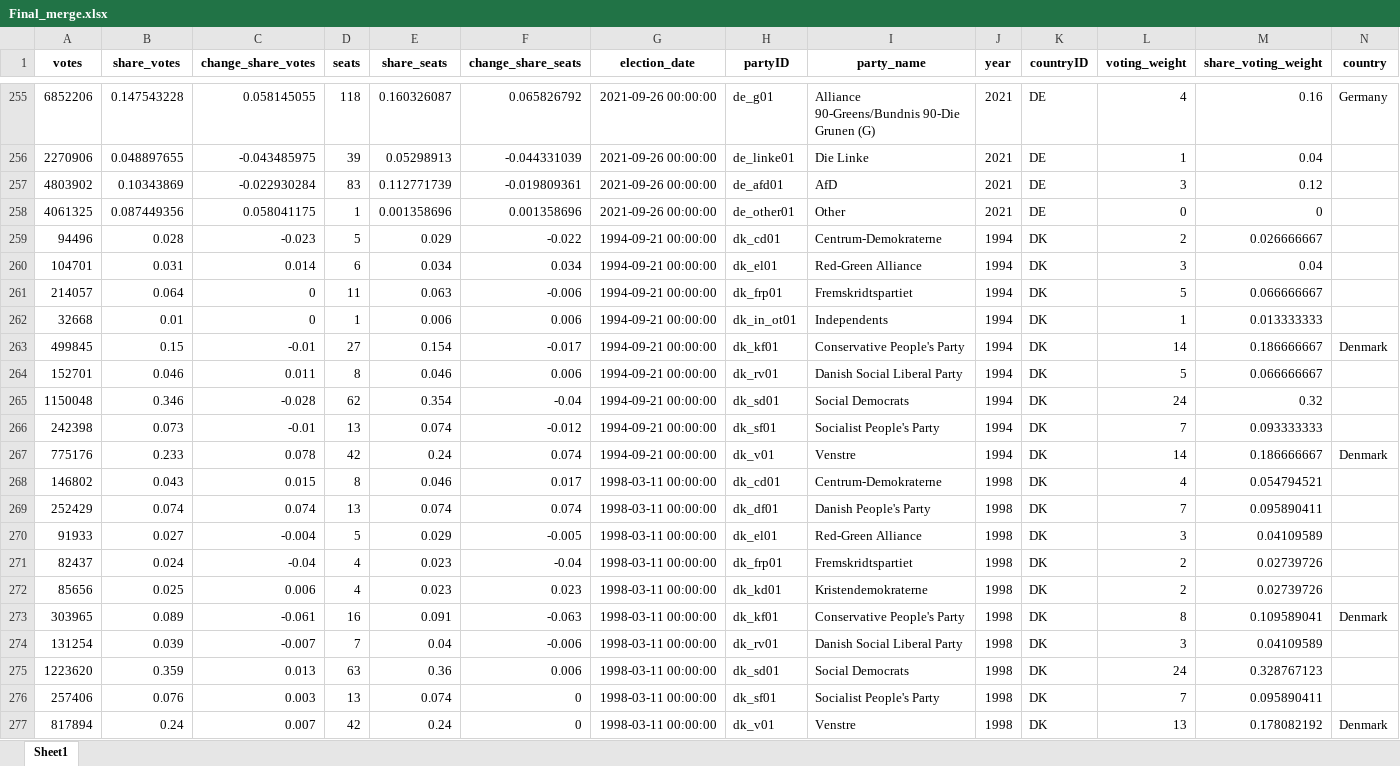
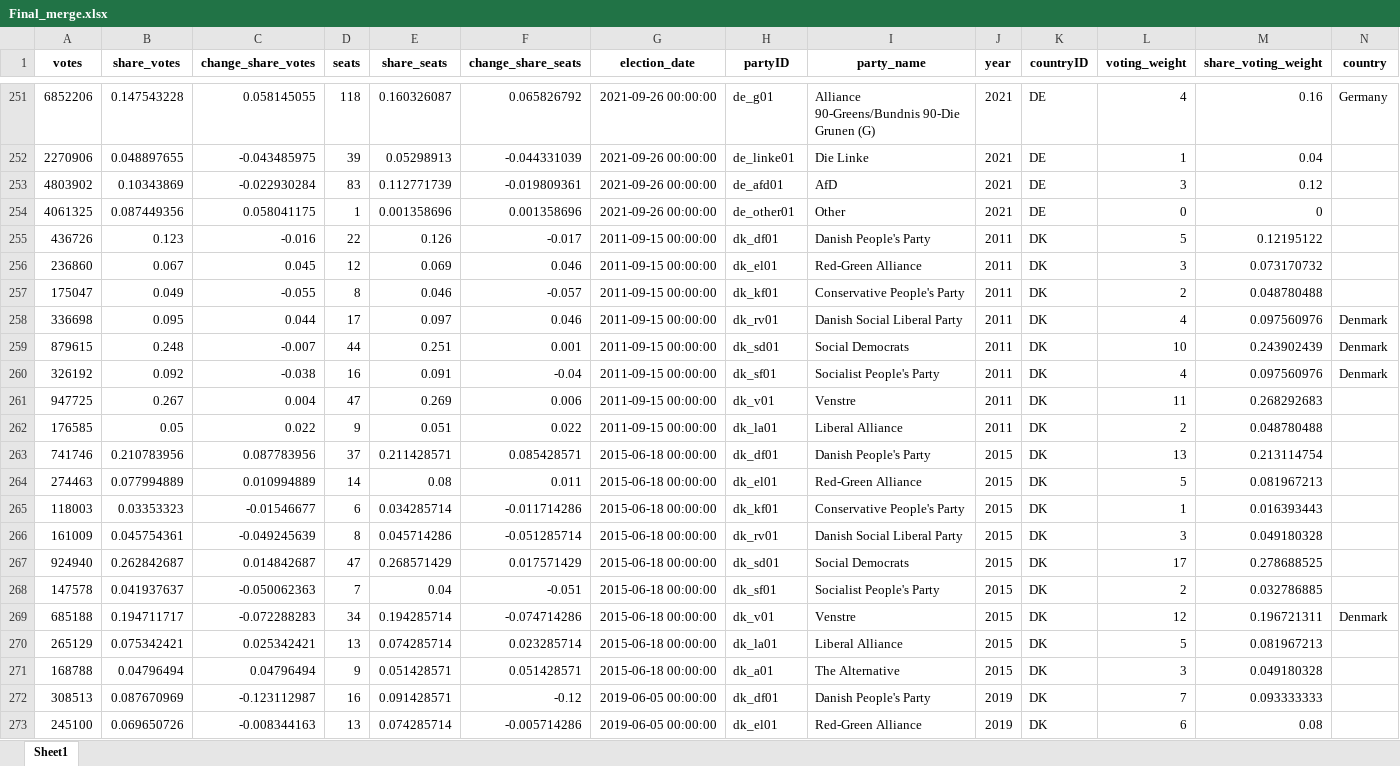
Before and after one commit to LucasJantunen/coalition_governments, an Excel workbook: Final_merge.xlsx, sheet Sheet1, drawn as a sheet; only a part is shown, gaps mark what is left out; the shorter side is filled out with more unchanged rows; values as stored, in another font and other column widths than the file's, no borders; rows hold the shown columns only; the diff covers the shown part only; the diff names each change by its address in the sheet, - before the commit and + after, or states it on an @@ line.

```diff
--- a/Final_merge.xlsx (sheet Sheet1)
+++ b/Final_merge.xlsx (sheet Sheet1)
-row 259: 94496 | 0.028 | -0.023 | 5 | 0.029 | -0.022 | 1994-09-21 00:00:00 | dk_cd01 | Centrum-Demokraterne | 1994 | DK | 2 | 0.026666667
-row 260: 104701 | 0.031 | 0.014 | 6 | 0.034 | 0.034 | 1994-09-21 00:00:00 | dk_el01 | Red-Green Alliance | 1994 | DK | 3 | 0.04
-row 261: 214057 | 0.064 | 0 | 11 | 0.063 | -0.006 | 1994-09-21 00:00:00 | dk_frp01 | Fremskridtspartiet | 1994 | DK | 5 | 0.066666667
-row 262: 32668 | 0.01 | 0 | 1 | 0.006 | 0.006 | 1994-09-21 00:00:00 | dk_in_ot01 | Independents | 1994 | DK | 1 | 0.013333333
-row 263: 499845 | 0.15 | -0.01 | 27 | 0.154 | -0.017 | 1994-09-21 00:00:00 | dk_kf01 | Conservative People's Party | 1994 | DK | 14 | 0.186666667 | Denmark
-row 264: 152701 | 0.046 | 0.011 | 8 | 0.046 | 0.006 | 1994-09-21 00:00:00 | dk_rv01 | Danish Social Liberal Party | 1994 | DK | 5 | 0.066666667
-row 265: 1150048 | 0.346 | -0.028 | 62 | 0.354 | -0.04 | 1994-09-21 00:00:00 | dk_sd01 | Social Democrats | 1994 | DK | 24 | 0.32
-row 266: 242398 | 0.073 | -0.01 | 13 | 0.074 | -0.012 | 1994-09-21 00:00:00 | dk_sf01 | Socialist People's Party | 1994 | DK | 7 | 0.093333333
-row 267: 775176 | 0.233 | 0.078 | 42 | 0.24 | 0.074 | 1994-09-21 00:00:00 | dk_v01 | Venstre | 1994 | DK | 14 | 0.186666667 | Denmark
-row 268: 146802 | 0.043 | 0.015 | 8 | 0.046 | 0.017 | 1998-03-11 00:00:00 | dk_cd01 | Centrum-Demokraterne | 1998 | DK | 4 | 0.054794521
-row 269: 252429 | 0.074 | 0.074 | 13 | 0.074 | 0.074 | 1998-03-11 00:00:00 | dk_df01 | Danish People's Party | 1998 | DK | 7 | 0.095890411
-row 270: 91933 | 0.027 | -0.004 | 5 | 0.029 | -0.005 | 1998-03-11 00:00:00 | dk_el01 | Red-Green Alliance | 1998 | DK | 3 | 0.04109589
-row 271: 82437 | 0.024 | -0.04 | 4 | 0.023 | -0.04 | 1998-03-11 00:00:00 | dk_frp01 | Fremskridtspartiet | 1998 | DK | 2 | 0.02739726
-row 272: 85656 | 0.025 | 0.006 | 4 | 0.023 | 0.023 | 1998-03-11 00:00:00 | dk_kd01 | Kristendemokraterne | 1998 | DK | 2 | 0.02739726
-row 273: 303965 | 0.089 | -0.061 | 16 | 0.091 | -0.063 | 1998-03-11 00:00:00 | dk_kf01 | Conservative People's Party | 1998 | DK | 8 | 0.109589041 | Denmark
-row 274: 131254 | 0.039 | -0.007 | 7 | 0.04 | -0.006 | 1998-03-11 00:00:00 | dk_rv01 | Danish Social Liberal Party | 1998 | DK | 3 | 0.04109589
-row 275: 1223620 | 0.359 | 0.013 | 63 | 0.36 | 0.006 | 1998-03-11 00:00:00 | dk_sd01 | Social Democrats | 1998 | DK | 24 | 0.328767123
-row 276: 257406 | 0.076 | 0.003 | 13 | 0.074 | 0 | 1998-03-11 00:00:00 | dk_sf01 | Socialist People's Party | 1998 | DK | 7 | 0.095890411
-row 277: 817894 | 0.24 | 0.007 | 42 | 0.24 | 0 | 1998-03-11 00:00:00 | dk_v01 | Venstre | 1998 | DK | 13 | 0.178082192 | Denmark
```
Also changed, not shown: 36 removed rows elsewhere in this sheet, 1 other file.
